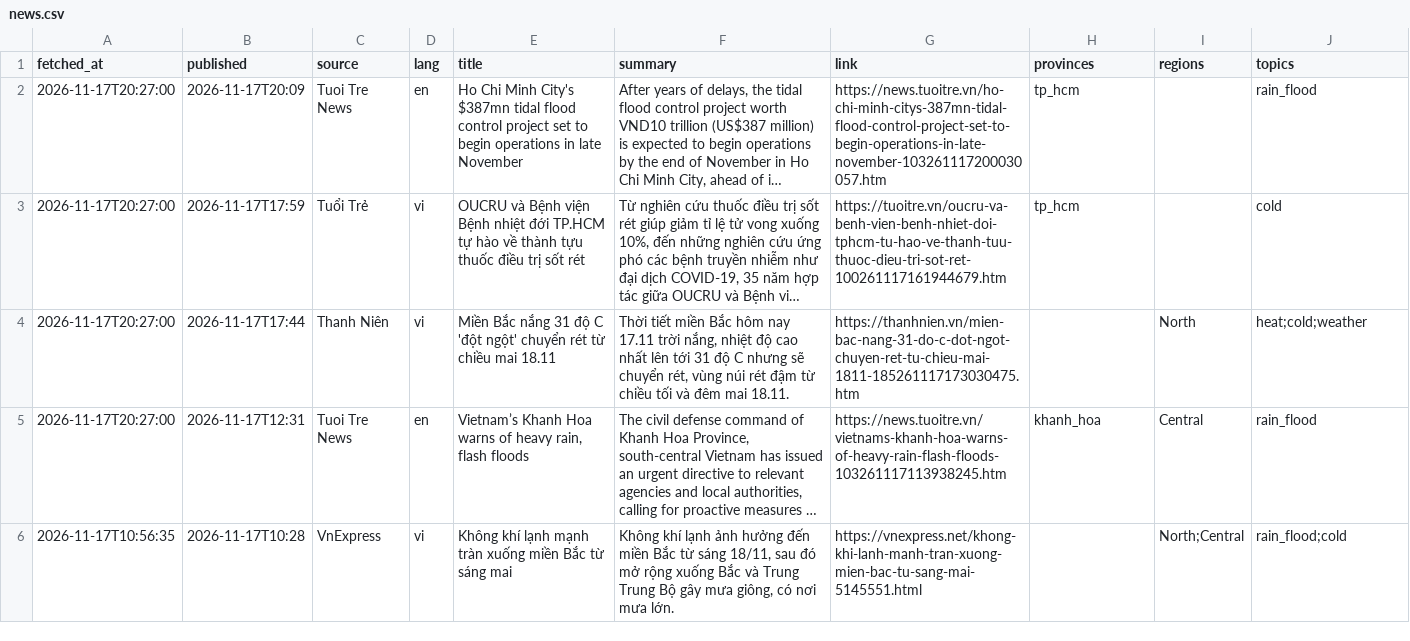
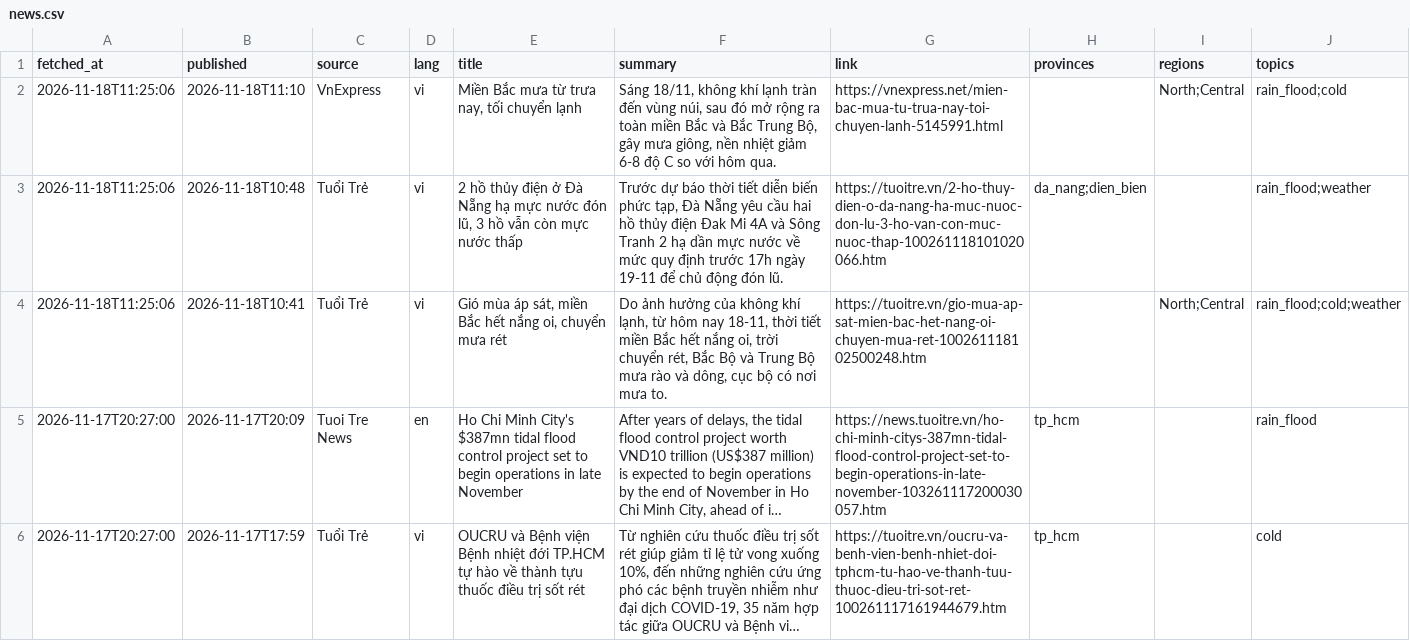
Before and after one commit to Kalu-Cassano/weather-aqi-vn, a CSV file: live/realtime/news.csv, drawn as a sheet; only a part is shown; the shorter side is filled out with more unchanged rows; long unchanged cells end in …; the diff names each change by its address in the sheet, - before the commit and + after, or states it on an @@ line.

```diff
--- a/live/realtime/news.csv
+++ b/live/realtime/news.csv
+row 2: 2026-11-18T11:25:06 | 2026-11-18T11:10 | VnExpress | vi | Miền Bắc mưa từ trưa nay, tối chuyển lạnh | Sáng 18/11, không khí lạnh tràn đến vùng núi, sau đó mở rộng ra toàn miền Bắc và Bắc Trung Bộ, gây mưa giông, nền nhiệt giảm 6-8 độ C so với hôm qua. | https://vnexpress.net/mien-bac-mua-tu-trua-nay-toi-chuyen-lanh-5145991.html |  | North;Central | rain_flood;cold
+row 3: 2026-11-18T11:25:06 | 2026-11-18T10:48 | Tuổi Trẻ | vi | 2 hồ thủy điện ở Đà Nẵng hạ mực nước đón lũ, 3 hồ vẫn còn mực nước thấp | Trước dự báo thời tiết diễn biến phức tạp, Đà Nẵng yêu cầu hai hồ thủy điện Đak Mi 4A và Sông Tranh 2 hạ dần mực nước về mức quy định trước 17h ngày 19-11 để chủ động đón lũ. | https://tuoitre.vn/2-ho-thuy-dien-o-da-nang-ha-muc-nuoc-don-lu-3-ho-van-con-muc-nuoc-thap-100261118101020066.htm | da_nang;dien_bien |  | rain_flood;weather
+row 4: 2026-11-18T11:25:06 | 2026-11-18T10:41 | Tuổi Trẻ | vi | Gió mùa áp sát, miền Bắc hết nắng oi, chuyển mưa rét | Do ảnh hưởng của không khí lạnh, từ hôm nay 18-11, thời tiết miền Bắc hết nắng oi, trời chuyển rét, Bắc Bộ và Trung Bộ mưa rào và dông, cục bộ có nơi mưa to. | https://tuoitre.vn/gio-mua-ap-sat-mien-bac-het-nang-oi-chuyen-mua-ret-100261118102500248.htm |  | North;Central | rain_flood;cold;weather
```
Also changed, not shown: live/realtime/aq_current.csv, live/realtime/weather_current.csv, 2 other files.
